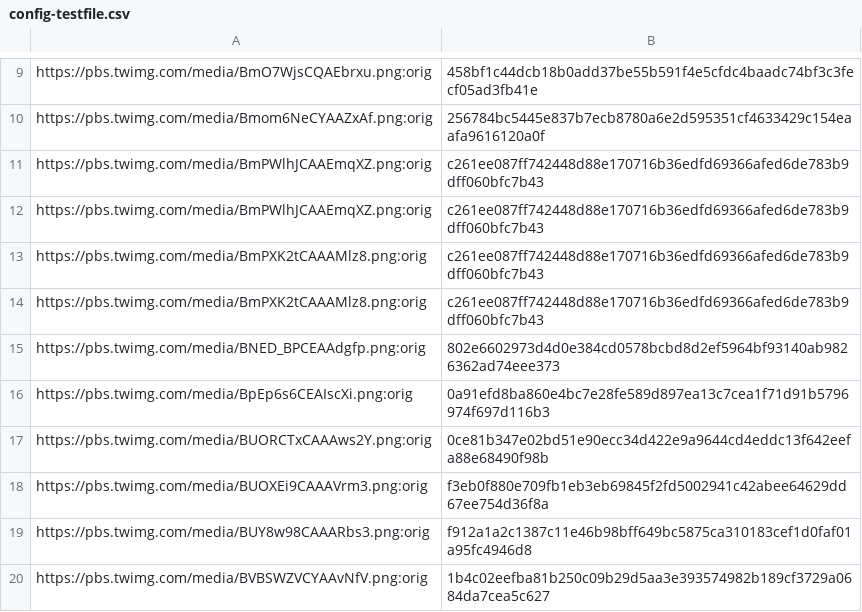
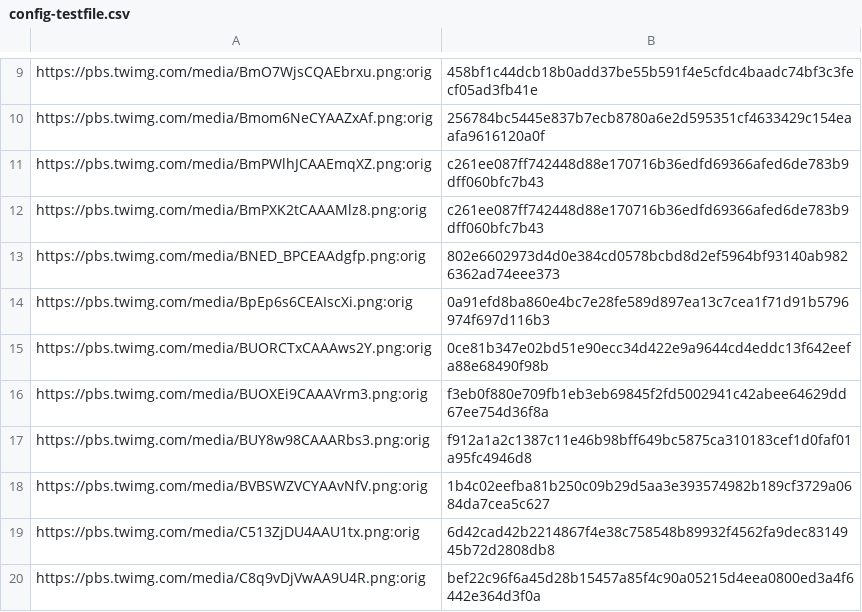
Before and after one commit to RyuaNerin/DNS-For-Twimg, a CSV file: config-testfile.csv, drawn as a sheet; only a part is shown, gaps mark what is left out; the shorter side is filled out with more unchanged rows; the diff names each change by its address in the sheet, - before the commit and + after, or states it on an @@ line.

```diff
--- a/config-testfile.csv
+++ b/config-testfile.csv
-row 12: https://pbs.twimg.com/media/BmPWlhJCAAEmqXZ.png:orig | c261ee087ff742448d88e170716b36edfd69366afed6de783b9dff060bfc7b43
-row 13: https://pbs.twimg.com/media/BmPXK2tCAAAMlz8.png:orig | c261ee087ff742448d88e170716b36edfd69366afed6de783b9dff060bfc7b43
```
Also changed, not shown: 51 other files.
